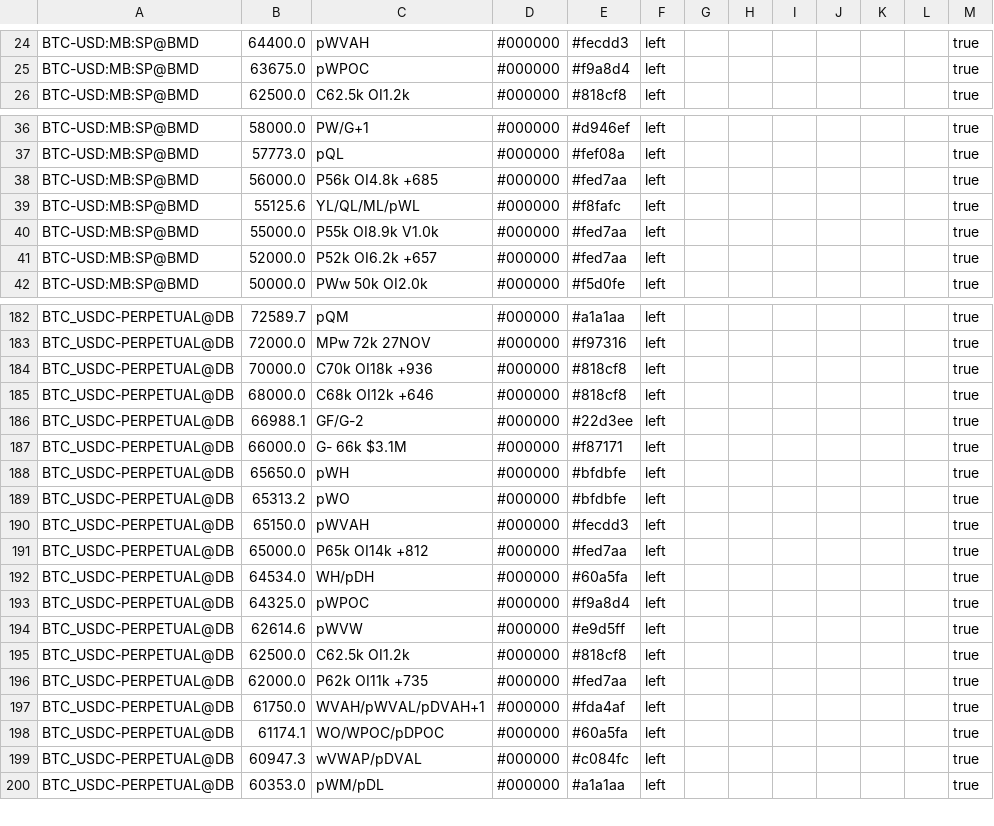
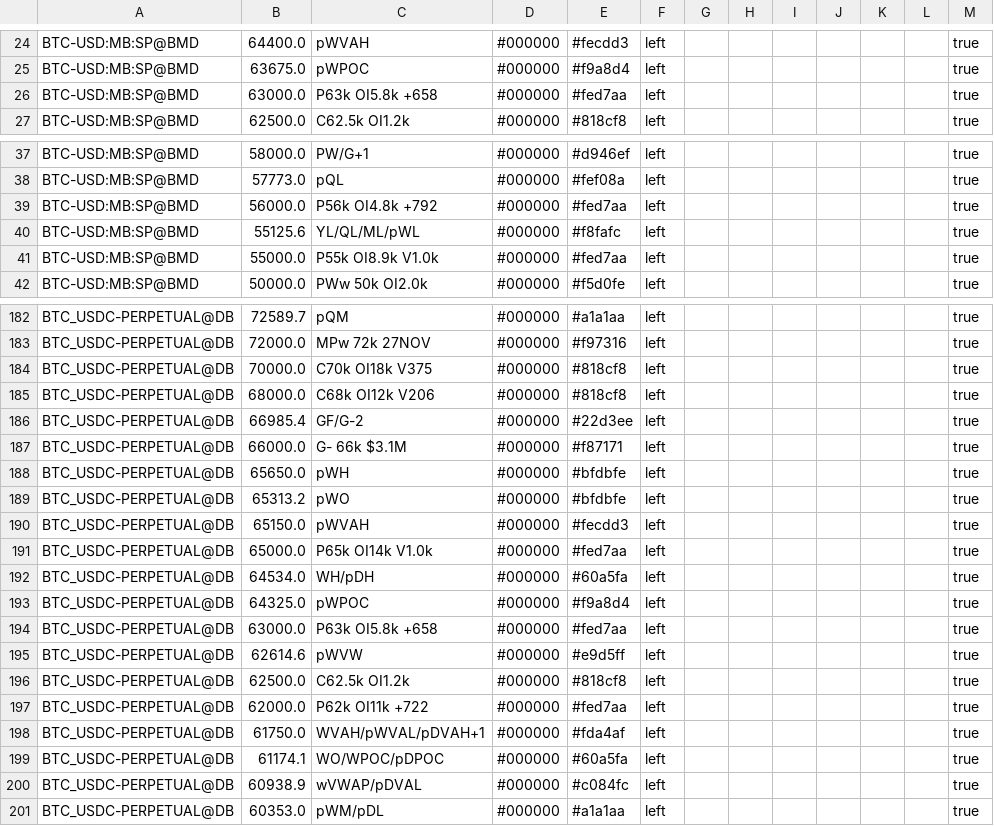
Before and after one commit to trendset1/bm-levels, a CSV file: bm_levels.csv, drawn as a sheet; only a part is shown, gaps mark what is left out; the diff covers the shown part only.

```diff
--- a/bm_levels.csv
+++ b/bm_levels.csv
@@ -25,2 +25,3 @@
 "BTC-USD:MB:SP@BMD","63675.0","pWPOC","#000000","#f9a8d4","left","","","","","","","true"
+"BTC-USD:MB:SP@BMD","63000.0","P63k OI5.8k +658","#000000","#fed7aa","left","","","","","","","true"
 "BTC-USD:MB:SP@BMD","62500.0","C62.5k OI1.2k","#000000","#818cf8","left","","","","","","","true"
@@ -37,6 +38,5 @@
 "BTC-USD:MB:SP@BMD","57773.0","pQL","#000000","#fef08a","left","","","","","","","true"
-"BTC-USD:MB:SP@BMD","56000.0","P56k OI4.8k +685","#000000","#fed7aa","left","","","","","","","true"
+"BTC-USD:MB:SP@BMD","56000.0","P56k OI4.8k +792","#000000","#fed7aa","left","","","","","","","true"
 "BTC-USD:MB:SP@BMD","55125.6","YL/QL/ML/pWL","#000000","#f8fafc","left","","","","","","","true"
 "BTC-USD:MB:SP@BMD","55000.0","P55k OI8.9k V1.0k","#000000","#fed7aa","left","","","","","","","true"
-"BTC-USD:MB:SP@BMD","52000.0","P52k OI6.2k +657","#000000","#fed7aa","left","","","","","","","true"
 "BTC-USD:MB:SP@BMD","50000.0","PWw 50k OI2.0k","#000000","#f5d0fe","left","","","","","","","true"
@@ -183,5 +183,5 @@
 "BTC_USDC-PERPETUAL@DB","72000.0","MPw 72k 27NOV","#000000","#f97316","left","","","","","","","true"
-"BTC_USDC-PERPETUAL@DB","70000.0","C70k OI18k +936","#000000","#818cf8","left","","","","","","","true"
-"BTC_USDC-PERPETUAL@DB","68000.0","C68k OI12k +646","#000000","#818cf8","left","","","","","","","true"
-"BTC_USDC-PERPETUAL@DB","66988.1","GF/G-2","#000000","#22d3ee","left","","","","","","","true"
+"BTC_USDC-PERPETUAL@DB","70000.0","C70k OI18k V375","#000000","#818cf8","left","","","","","","","true"
+"BTC_USDC-PERPETUAL@DB","68000.0","C68k OI12k V206","#000000","#818cf8","left","","","","","","","true"
+"BTC_USDC-PERPETUAL@DB","66985.4","GF/G-2","#000000","#22d3ee","left","","","","","","","true"
 "BTC_USDC-PERPETUAL@DB","66000.0","G- 66k $3.1M","#000000","#f87171","left","","","","","","","true"
@@ -190,11 +190,12 @@
 "BTC_USDC-PERPETUAL@DB","65150.0","pWVAH","#000000","#fecdd3","left","","","","","","","true"
-"BTC_USDC-PERPETUAL@DB","65000.0","P65k OI14k +812","#000000","#fed7aa","left","","","","","","","true"
+"BTC_USDC-PERPETUAL@DB","65000.0","P65k OI14k V1.0k","#000000","#fed7aa","left","","","","","","","true"
 "BTC_USDC-PERPETUAL@DB","64534.0","WH/pDH","#000000","#60a5fa","left","","","","","","","true"
 "BTC_USDC-PERPETUAL@DB","64325.0","pWPOC","#000000","#f9a8d4","left","","","","","","","true"
+"BTC_USDC-PERPETUAL@DB","63000.0","P63k OI5.8k +658","#000000","#fed7aa","left","","","","","","","true"
 "BTC_USDC-PERPETUAL@DB","62614.6","pWVW","#000000","#e9d5ff","left","","","","","","","true"
 "BTC_USDC-PERPETUAL@DB","62500.0","C62.5k OI1.2k","#000000","#818cf8","left","","","","","","","true"
-"BTC_USDC-PERPETUAL@DB","62000.0","P62k OI11k +735","#000000","#fed7aa","left","","","","","","","true"
+"BTC_USDC-PERPETUAL@DB","62000.0","P62k OI11k +722","#000000","#fed7aa","left","","","","","","","true"
 "BTC_USDC-PERPETUAL@DB","61750.0","WVAH/pWVAL/pDVAH+1","#000000","#fda4af","left","","","","","","","true"
 "BTC_USDC-PERPETUAL@DB","61174.1","WO/WPOC/pDPOC","#000000","#60a5fa","left","","","","","","","true"
-"BTC_USDC-PERPETUAL@DB","60947.3","wVWAP/pDVAL","#000000","#c084fc","left","","","","","","","true"
+"BTC_USDC-PERPETUAL@DB","60938.9","wVWAP/pDVAL","#000000","#c084fc","left","","","","","","","true"
 "BTC_USDC-PERPETUAL@DB","60353.0","pWM/pDL","#000000","#a1a1aa","left","","","","","","","true"
```
Also changed, not shown: 4 added rows, 5 removed rows and 26 edited cells elsewhere in this file, 1 other file.
